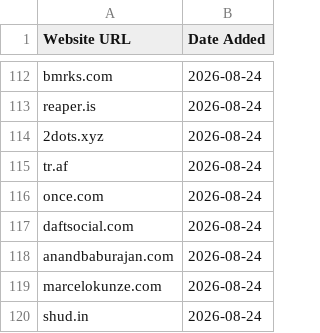
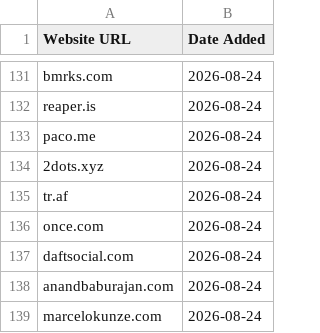
Before and after one commit to omyvnss/adfolio-clone, a CSV file: data/history/2026-10-08.csv, drawn as a sheet; only a part is shown, gaps mark what is left out; the shorter side is filled out with more unchanged rows; the diff covers the shown part only.

```diff
--- a/data/history/2026-10-08.csv
+++ b/data/history/2026-10-08.csv
@@ -113,2 +132,3 @@ bmrks.com,2026-08-24
 reaper.is,2026-08-24
+paco.me,2026-08-24
 2dots.xyz,2026-08-24
```
Also changed, not shown: 19 added rows elsewhere in this file, data/sites.csv, 1 other file.
